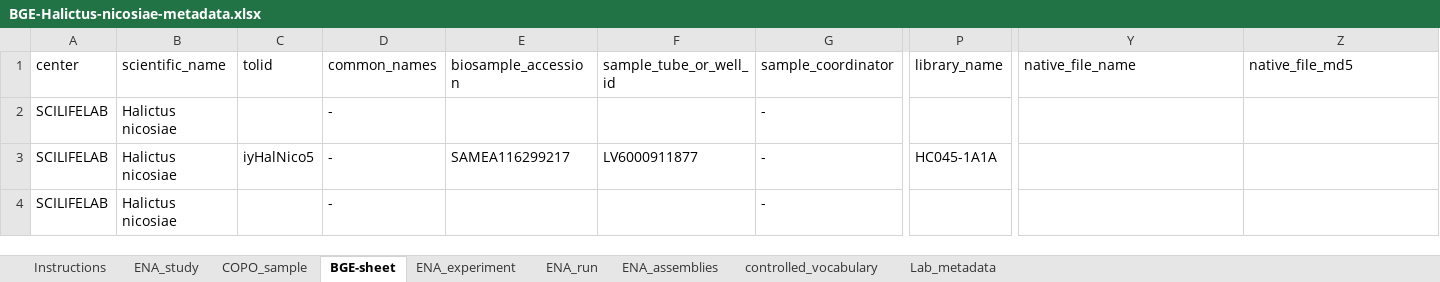
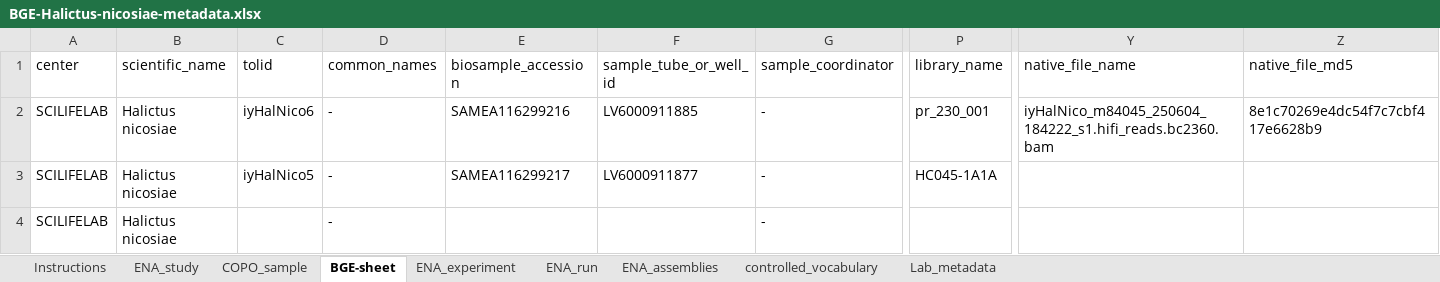
Before and after one commit to NBISweden/data-submission-documentation, an Excel workbook: ENA/BGE-Halictus-nicosiae/data/BGE-Halictus-nicosiae-metadata.xlsx, sheet BGE-sheet, drawn as a sheet; only a part is shown, gaps mark what is left out; values as stored, in another font and other column widths than the file's, no borders; charts and pictures not drawn; the diff names each change by its address in the sheet, - before the commit and + after, or states it on an @@ line.

Commit message:
Submit H nicosiae HiFi

```diff
--- a/ENA/BGE-Halictus-nicosiae/data/BGE-Halictus-nicosiae-metadata.xlsx (sheet BGE-sheet)
+++ b/ENA/BGE-Halictus-nicosiae/data/BGE-Halictus-nicosiae-metadata.xlsx (sheet BGE-sheet)
-C2 (tolid): (empty)
+C2 (tolid): iyHalNico6
-E2 (biosample_accession): (empty)
+E2 (biosample_accession): SAMEA116299216
-F2 (sample_tube_or_well_id): (empty)
+F2 (sample_tube_or_well_id): LV6000911885
-P2 (library_name): (empty)
+P2 (library_name): pr_230_001
-Y2 (native_file_name): (empty)
+Y2 (native_file_name): iyHalNico_m84045_250604_184222_s1.hifi_reads.bc2360.bam
-Z2 (native_file_md5): (empty)
+Z2 (native_file_md5): 8e1c70269e4dc54f7c7cbf417e6628b9
```
Also changed, not shown: 5 other files.
